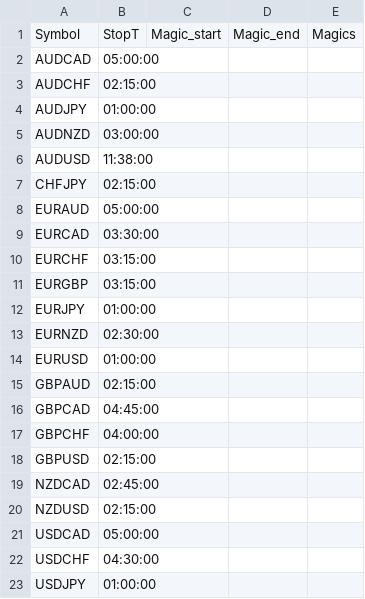
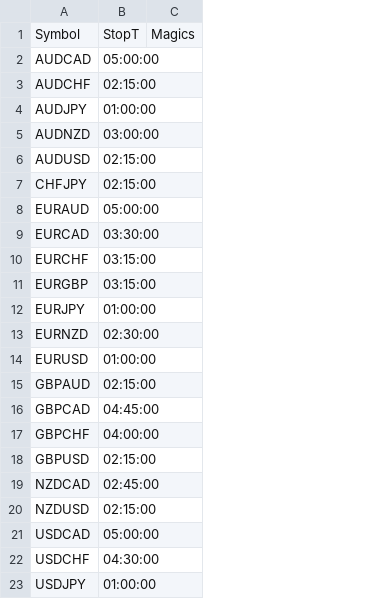
Before and after one commit to luxiaolei/NightGuard, a CSV file: symbol_stopT.csv, drawn as a sheet; the diff names each change by its address in the sheet, - before the commit and + after, or states it on an @@ line.

```diff
--- a/symbol_stopT.csv
+++ b/symbol_stopT.csv
-column C, row 1: Magic_start
-column D, row 1: Magic_end
-B6: 11:38:00
+B6: 02:15:00
```
Also changed, not shown: 9 other files.
